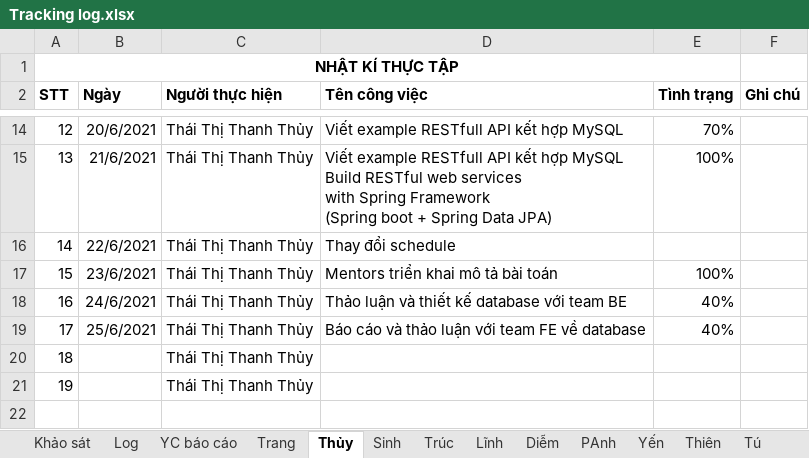
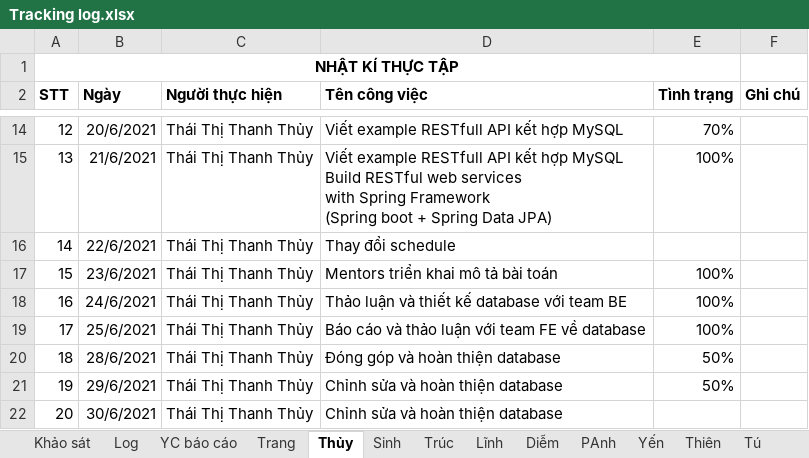
Before and after one commit to nhamct/TTNN44K, an Excel workbook: Tracking log.xlsx, sheet Thủy, drawn as a sheet; only a part is shown, gaps mark what is left out; values as stored, in another font and other column widths than the file's, no borders; table styles not drawn; removed rows and columns are numbered as before the commit, all else as after; the diff names each change by its address in the sheet, - before the commit and + after, or states it on an @@ line.

Commit message:
Update Tracking log

```diff
--- a/Tracking log.xlsx (sheet Thủy)
+++ b/Tracking log.xlsx (sheet Thủy)
-E18:E19 (Tình trạng): 40%
+E18:E19 (Tình trạng): 100%
-row 20: 18 |  | Thái Thị Thanh Thủy
-row 21: 19 |  | Thái Thị Thanh Thủy
+row 20: 18 | 28/6/2021 | Thái Thị Thanh Thủy | Đóng góp và hoàn thiện database | 50%
+row 21: 19 | 29/6/2021 | Thái Thị Thanh Thủy | Chỉnh sửa và hoàn thiện database | 50%
+row 22: 20 | 30/6/2021 | Thái Thị Thanh Thủy | Chỉnh sửa và hoàn thiện database
```
